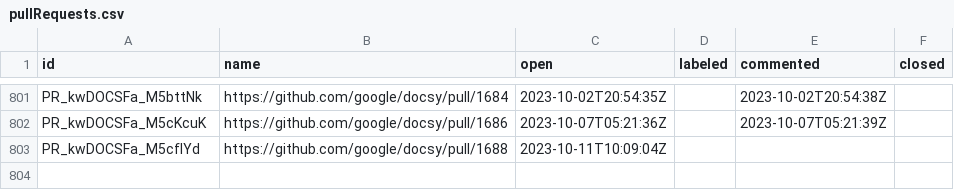
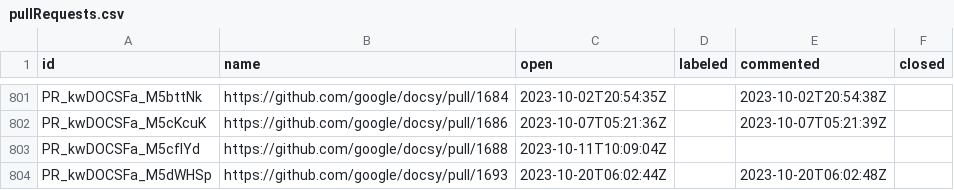
Before and after one commit to deining/docsy-metrics, a CSV file: data/google/docsy/pullRequests.csv, drawn as a sheet; only a part is shown, gaps mark what is left out; the diff names each change by its address in the sheet, - before the commit and + after, or states it on an @@ line.

```diff
--- a/data/google/docsy/pullRequests.csv
+++ b/data/google/docsy/pullRequests.csv
+row 804: PR_kwDOCSFa_M5dWHSp | https://github.com/google/docsy/pull/1693 | 2023-10-20T06:02:44Z |  | 2023-10-20T06:02:48Z
```
